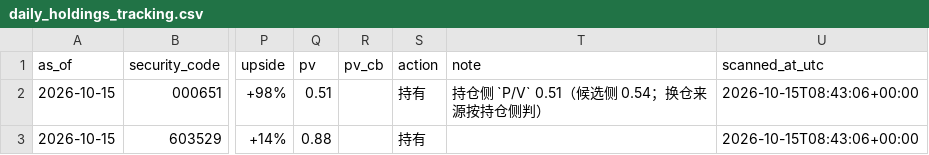
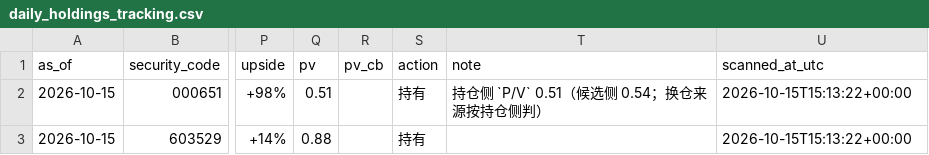
Before and after one commit to wylflc/raykey, a CSV file: data/processed/daily_holdings_tracking.csv, drawn as a sheet; only a part is shown, gaps mark what is left out; the diff names each change by its address in the sheet, - before the commit and + after, or states it on an @@ line.

```diff
--- a/data/processed/daily_holdings_tracking.csv
+++ b/data/processed/daily_holdings_tracking.csv
-U2:U3 (scanned_at_utc): 2026-10-15T08:43:06+00:00
+U2:U3 (scanned_at_utc): 2026-10-15T15:13:22+00:00
```
Also changed, not shown: data/processed/daily_buy_candidates.csv, 22 other files.
